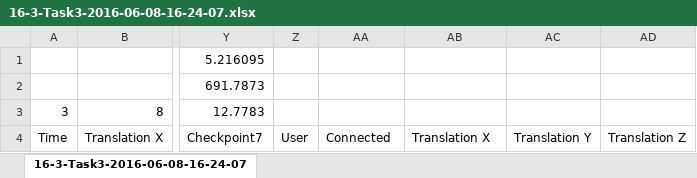
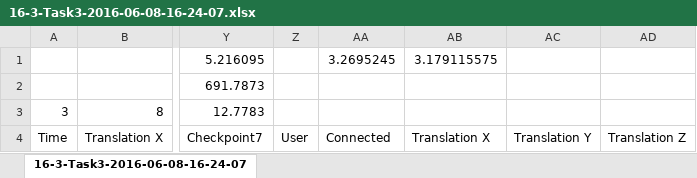
Before and after one commit to jggrandi/DataAnalysis3DController, an Excel workbook: Formated/toExcel/16-3-Task3-2016-06-08-16-24-07.xlsx, sheet 16-3-Task3-2016-06-08-16-24-07, drawn as a sheet; only a part is shown, gaps mark what is left out; values as stored, in another font and other column widths than the file's, no borders; the diff names each change by its address in the sheet, - before the commit and + after, or states it on an @@ line.

```diff
--- a/Formated/toExcel/16-3-Task3-2016-06-08-16-24-07.xlsx (sheet 16-3-Task3-2016-06-08-16-24-07)
+++ b/Formated/toExcel/16-3-Task3-2016-06-08-16-24-07.xlsx (sheet 16-3-Task3-2016-06-08-16-24-07)
-AA1: (empty)
+AA1: 3.2695245
-AB1: (empty)
+AB1: 3.179115575
```
Also changed, not shown: Formated/toExcel/10-3-Task4-2016-06-07-16-21-15.xlsx, Formated/toExcel/11-2-Task3-2016-06-08-09-33-03.xlsx, 53 other files.
